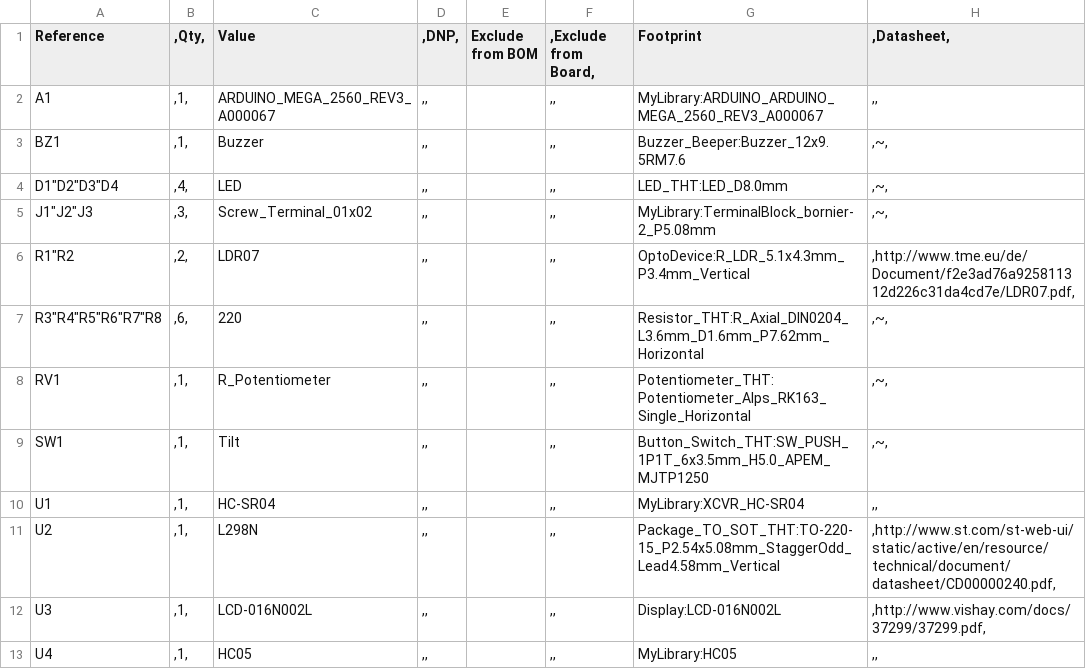
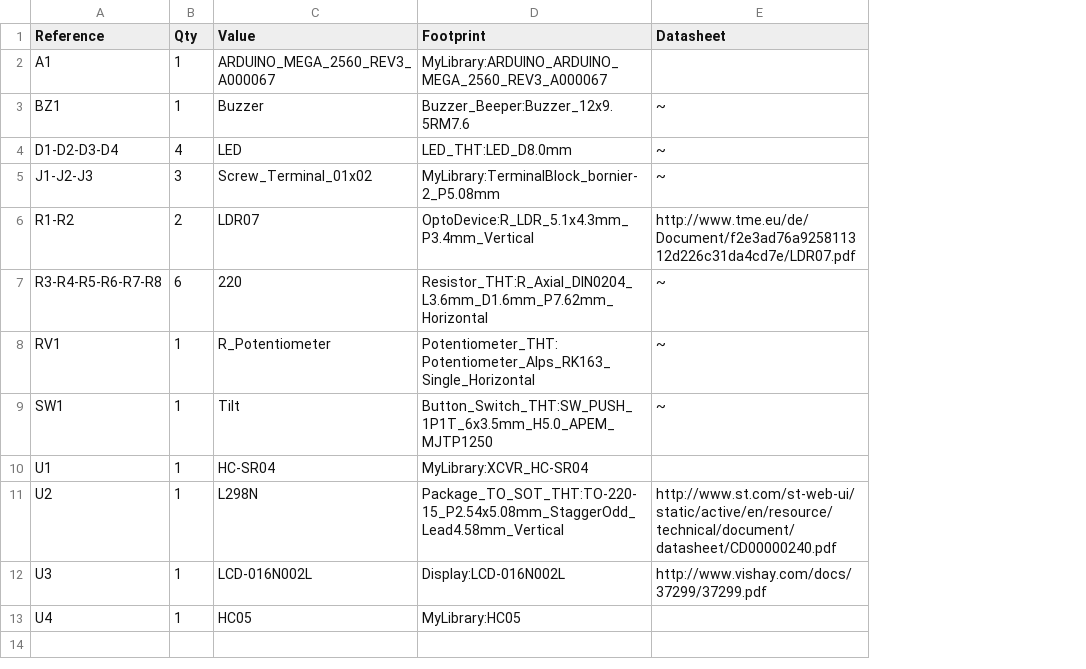
Before and after one commit to omersoner-dev/SPECTRODRIVE, a CSV file: hardware/BOM/SPECTRODRIVE CİRCUİT.csv, drawn as a sheet; removed rows and columns are numbered as before the commit, all else as after; the diff names each change by its address in the sheet, - before the commit and + after, or states it on an @@ line.

Commit message:
Update SPECTRODRIVE CİRCUİT.csv

```diff
--- a/hardware/BOM/SPECTRODRIVE CİRCUİT.csv
+++ b/hardware/BOM/SPECTRODRIVE CİRCUİT.csv
-column B (,Qty,), rows 2-13: ,1, | ,1, | ,4, | ,3, | ,2, | ,6, | ,1, | ,1, | ,1, | ,1, | ,1, | ,1,
+column B (Qty), rows 2-13: 1 | 1 | 4 | 3 | 2 | 6 | 1 | 1 | 1 | 1 | 1 | 1
-column D (,DNP,), rows 2-13: all ,,
-column E (Exclude from BOM), empty
-column F (,Exclude from Board,), rows 2-13: all ,,
-column H (,Datasheet,), rows 2-13: ,, | ,~, | ,~, | ,~, | ,http://www.tme.eu/de/Document/f2e3ad76a925811312d226c31da4cd7e/LDR07.pdf, | ,~, | ,~, | ,~, | ,, | ,http://www.st.com/st-web-ui/static/active/en/resource/technical/document/datasheet/CD00000240.pdf, | ,http://www.vishay.com/docs/37299/37299.pdf, | ,,
+column E (Datasheet), rows 3-12: ~ | ~ | ~ | http://www.tme.eu/de/Document/f2e3ad76a925811312d226c31da4cd7e/LDR07.pdf | ~ | ~ | ~ |  | http://www.st.com/st-web-ui/static/active/en/resource/technical/document/datasheet/CD00000240.pdf | http://www.vishay.com/docs/37299/37299.pdf
-A4 (Reference): D1"D2"D3"D4
+A4 (Reference): D1-D2-D3-D4
-A5 (Reference): J1"J2"J3
+A5 (Reference): J1-J2-J3
-A6 (Reference): R1"R2
+A6 (Reference): R1-R2
-A7 (Reference): R3"R4"R5"R6"R7"R8
+A7 (Reference): R3-R4-R5-R6-R7-R8
```
